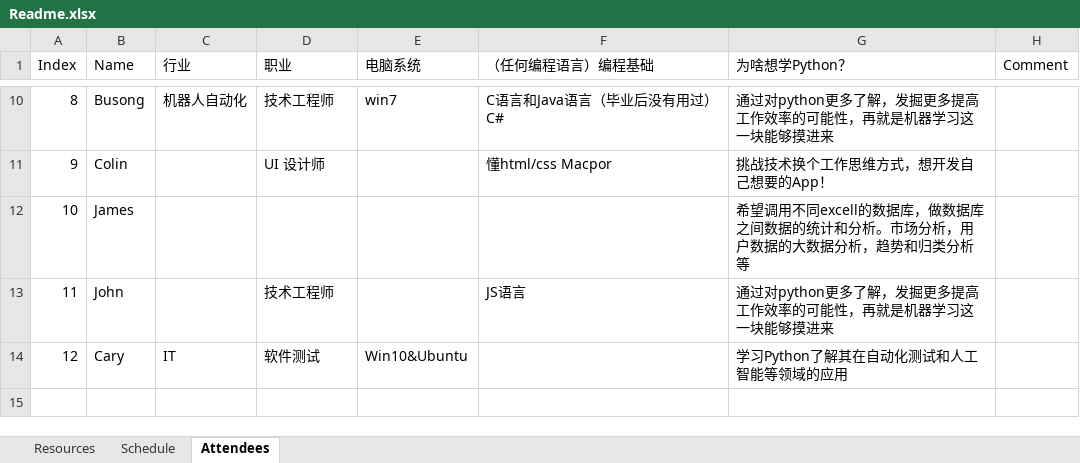
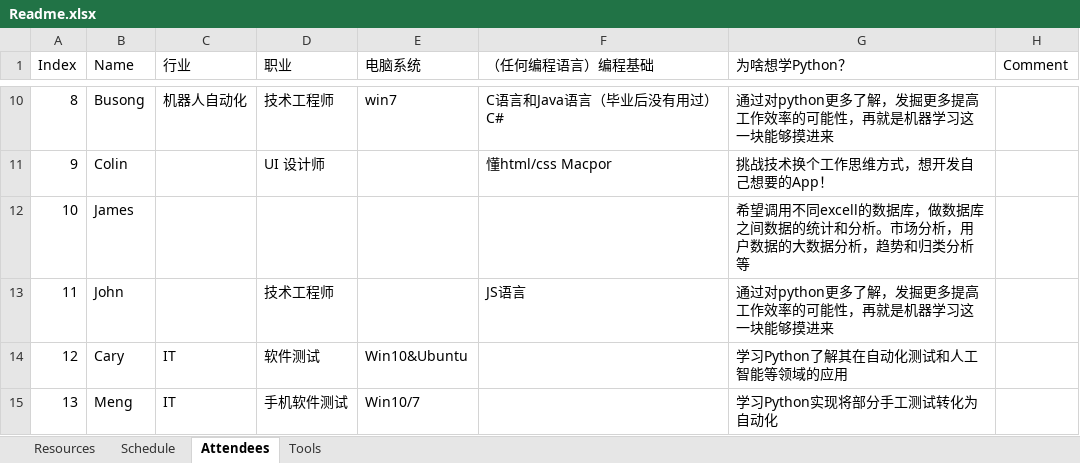
Before and after one commit to sprindy/python_from_0_to_0.1, an Excel workbook: Documents/Readme.xlsx, sheet Attendees, drawn as a sheet; only a part is shown, gaps mark what is left out; values as stored, in another font and other column widths than the file's, no borders; the diff names each change by its address in the sheet, - before the commit and + after, or states it on an @@ line.

```diff
--- a/Documents/Readme.xlsx (sheet Attendees)
+++ b/Documents/Readme.xlsx (sheet Attendees)
+sheet tab: Tools
+row 15: 13 | Meng | IT | 手机软件测试 | Win10/7 |  | 学习Python实现将部分手工测试转化为自动化
```
Also changed, not shown: sheet Resources, sheet Schedule.
